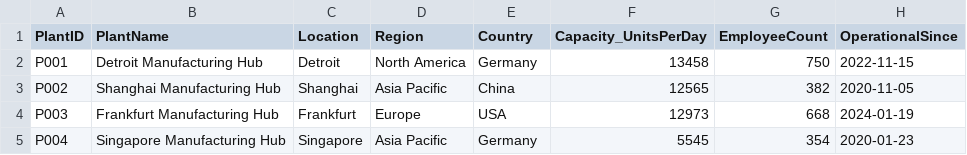
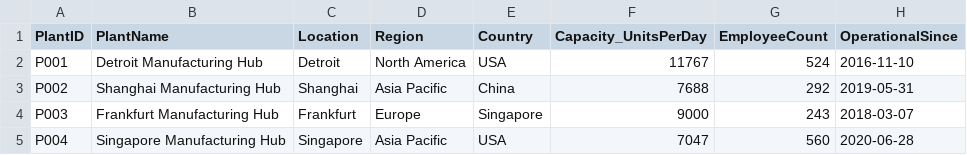
Before and after one commit to KarthickRaja46/manuuftr, a CSV file: data/dim_plant.csv, drawn as a sheet.

```diff
--- a/data/dim_plant.csv
+++ b/data/dim_plant.csv
@@ -1,5 +1,5 @@
 PlantID,PlantName,Location,Region,Country,Capacity_UnitsPerDay,EmployeeCount,OperationalSince
-P001,Detroit Manufacturing Hub,Detroit,North America,Germany,13458,750,2022-11-15
-P002,Shanghai Manufacturing Hub,Shanghai,Asia Pacific,China,12565,382,2020-11-05
-P003,Frankfurt Manufacturing Hub,Frankfurt,Europe,USA,12973,668,2024-01-19
-P004,Singapore Manufacturing Hub,Singapore,Asia Pacific,Germany,5545,354,2020-01-23
+P001,Detroit Manufacturing Hub,Detroit,North America,USA,11767,524,2016-11-10
+P002,Shanghai Manufacturing Hub,Shanghai,Asia Pacific,China,7688,292,2019-05-31
+P003,Frankfurt Manufacturing Hub,Frankfurt,Europe,Singapore,9000,243,2018-03-07
+P004,Singapore Manufacturing Hub,Singapore,Asia Pacific,USA,7047,560,2020-06-28
```
Also changed, not shown: data/dim_line.csv, data/dim_machine.csv, 10 other files.
